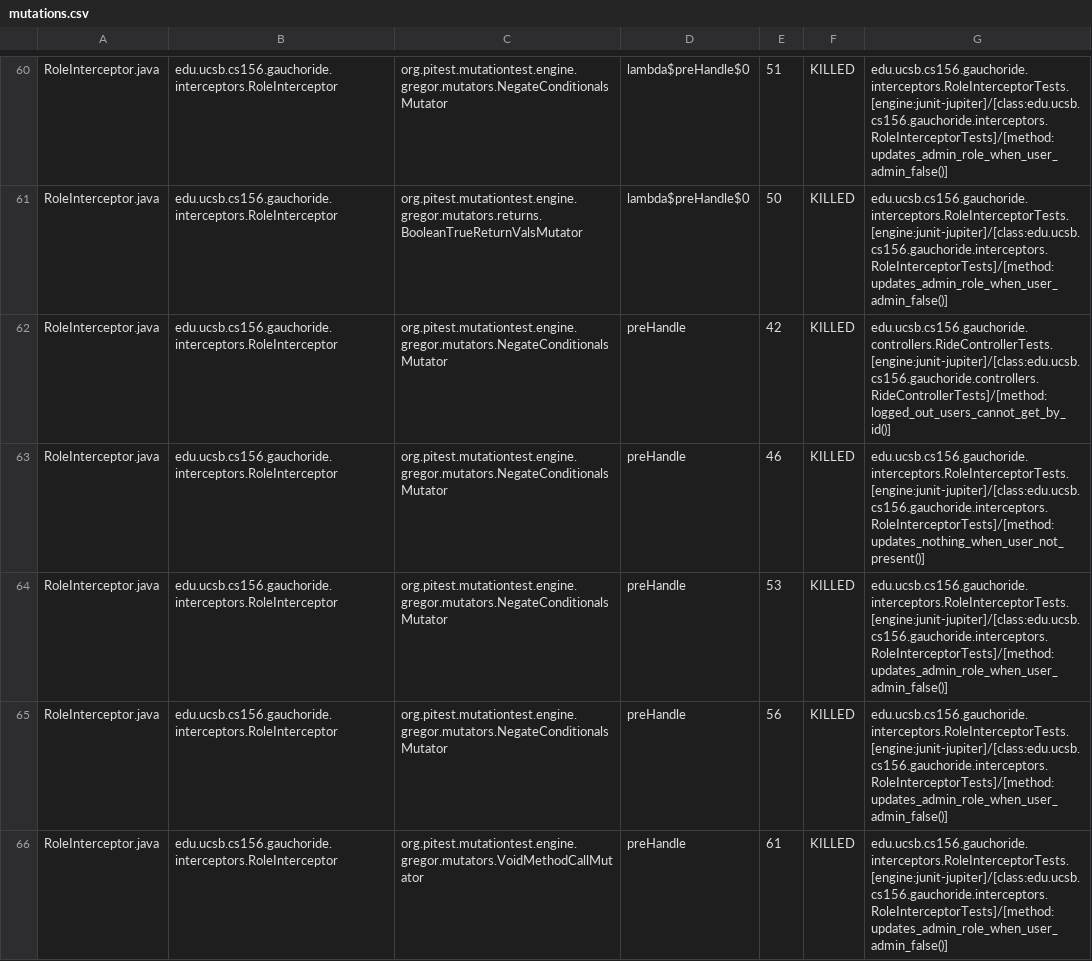
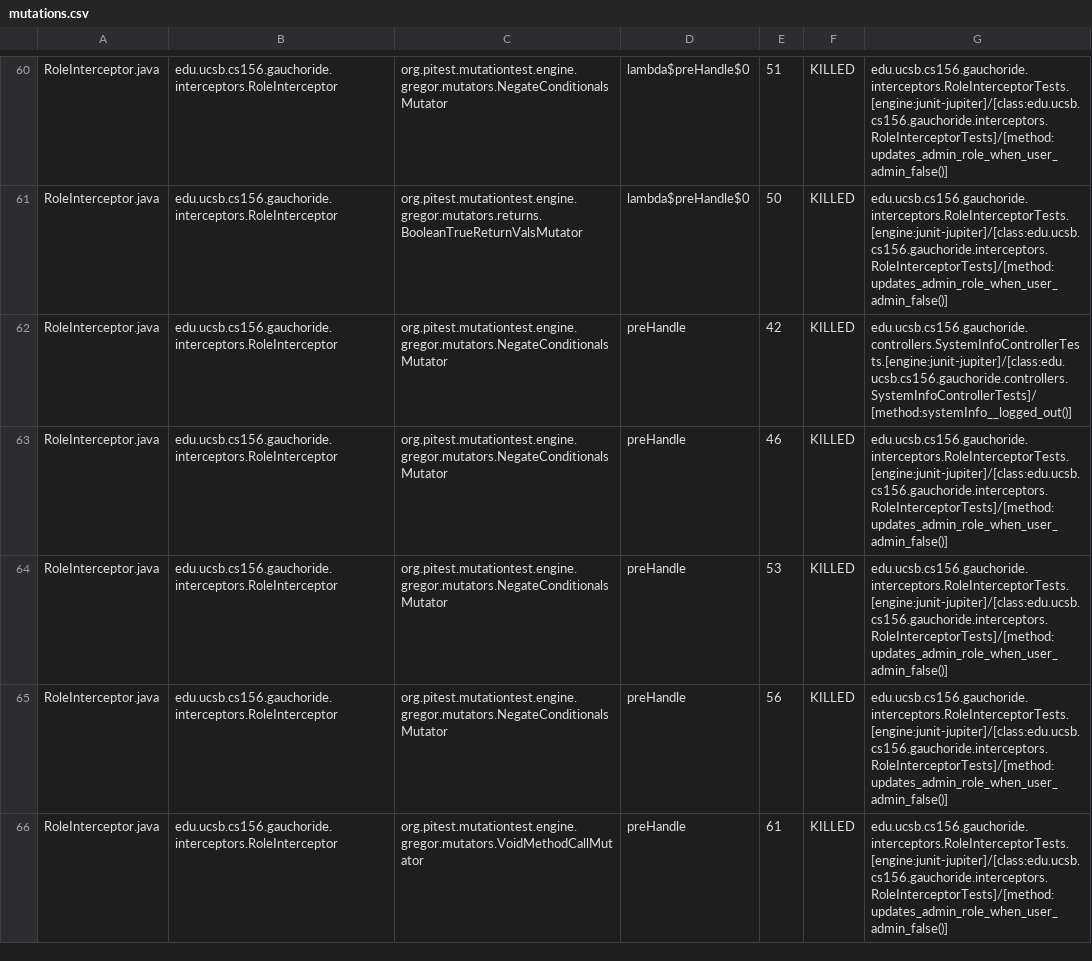
Before and after one commit to ucsb-cs156-m23/proj-gauchoride-m23-9am-1, a CSV file: prs/30/pitest/mutations.csv, drawn as a sheet; only a part is shown, gaps mark what is left out; the diff covers the shown part only.

Commit message:
Deploying to gh-pages from @ ucsb-cs156-m23/proj-gauchoride-m23-9am-1@a19e04147ce8ae1b9381dd0f22f5fca2b775f0ff 🚀

```diff
--- a/prs/30/pitest/mutations.csv
+++ b/prs/30/pitest/mutations.csv
@@ -61,4 +61,4 @@ RoleInterceptor.java,edu.ucsb.cs156.gauchoride.interceptors.RoleInterceptor,org.
 RoleInterceptor.java,edu.ucsb.cs156.gauchoride.interceptors.RoleInterceptor,org.pitest.mutationtest.engine.gregor.mutators.returns.BooleanTrueReturnValsMutator,lambda$preHandle$0,50,KILLED,edu.ucsb.cs156.gauchoride.interceptors.RoleInterceptorTests.[engine:junit-jupiter]/[class:edu.ucsb.cs156.gauchoride.interceptors.RoleInterceptorTests]/[method:updates_admin_role_when_user_admin_false()]
-RoleInterceptor.java,edu.ucsb.cs156.gauchoride.interceptors.RoleInterceptor,org.pitest.mutationtest.engine.gregor.mutators.NegateConditionalsMutator,preHandle,42,KILLED,edu.ucsb.cs156.gauchoride.controllers.RideControllerTests.[engine:junit-jupiter]/[class:edu.ucsb.cs156.gauchoride.controllers.RideControllerTests]/[method:logged_out_users_cannot_get_by_id()]
-RoleInterceptor.java,edu.ucsb.cs156.gauchoride.interceptors.RoleInterceptor,org.pitest.mutationtest.engine.gregor.mutators.NegateConditionalsMutator,preHandle,46,KILLED,edu.ucsb.cs156.gauchoride.interceptors.RoleInterceptorTests.[engine:junit-jupiter]/[class:edu.ucsb.cs156.gauchoride.interceptors.RoleInterceptorTests]/[method:updates_nothing_when_user_not_present()]
+RoleInterceptor.java,edu.ucsb.cs156.gauchoride.interceptors.RoleInterceptor,org.pitest.mutationtest.engine.gregor.mutators.NegateConditionalsMutator,preHandle,42,KILLED,edu.ucsb.cs156.gauchoride.controllers.SystemInfoControllerTests.[engine:junit-jupiter]/[class:edu.ucsb.cs156.gauchoride.controllers.SystemInfoControllerTests]/[method:systemInfo__logged_out()]
+RoleInterceptor.java,edu.ucsb.cs156.gauchoride.interceptors.RoleInterceptor,org.pitest.mutationtest.engine.gregor.mutators.NegateConditionalsMutator,preHandle,46,KILLED,edu.ucsb.cs156.gauchoride.interceptors.RoleInterceptorTests.[engine:junit-jupiter]/[class:edu.ucsb.cs156.gauchoride.interceptors.RoleInterceptorTests]/[method:updates_admin_role_when_user_admin_false()]
 RoleInterceptor.java,edu.ucsb.cs156.gauchoride.interceptors.RoleInterceptor,org.pitest.mutationtest.engine.gregor.mutators.NegateConditionalsMutator,preHandle,53,KILLED,edu.ucsb.cs156.gauchoride.interceptors.RoleInterceptorTests.[engine:junit-jupiter]/[class:edu.ucsb.cs156.gauchoride.interceptors.RoleInterceptorTests]/[method:updates_admin_role_when_user_admin_false()]
```
Also changed, not shown: 21 edited cells elsewhere in this file, 12 other files.
